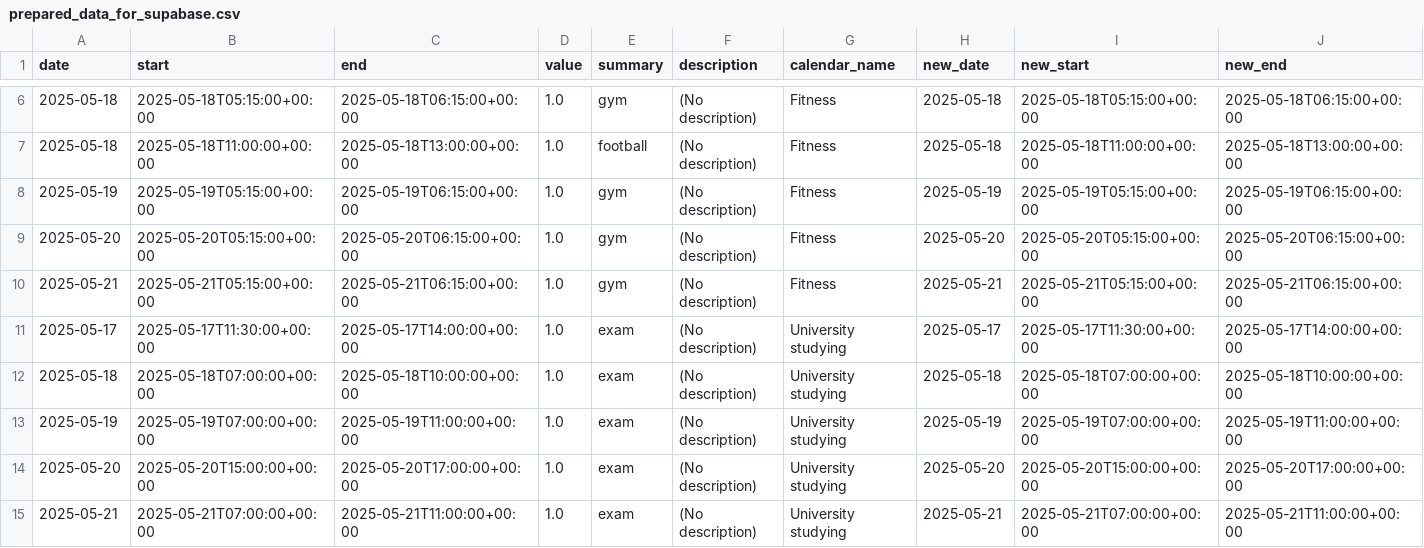
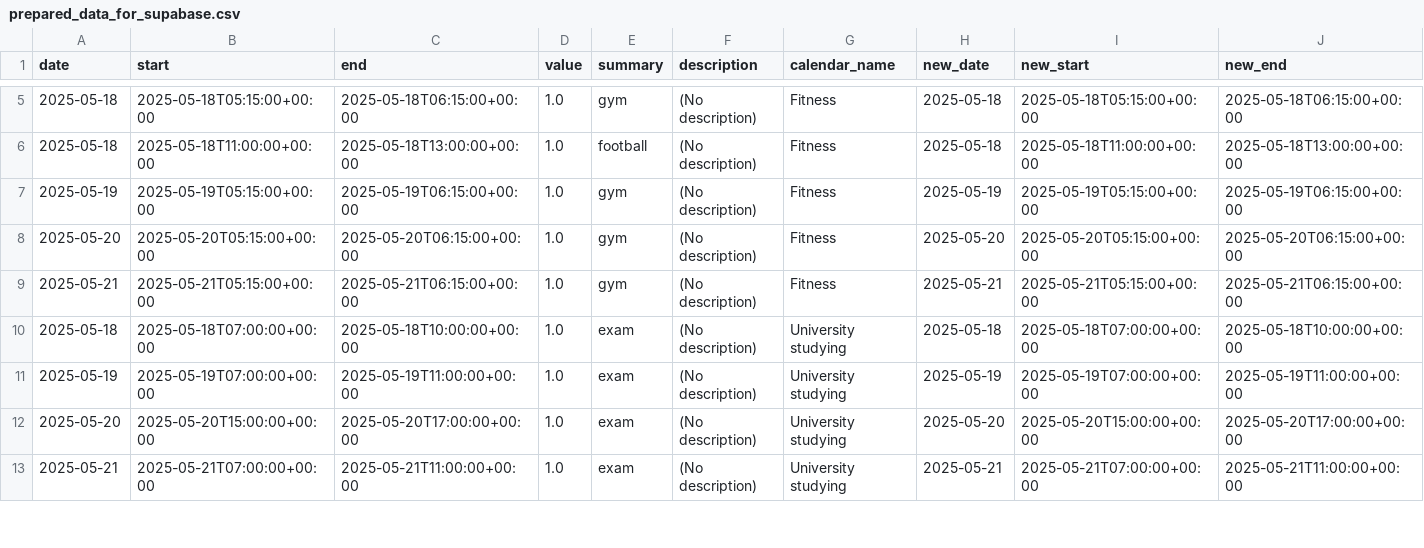
Before and after one commit to hajkuron/notion-githubchart, a CSV file: data/prepared_data_for_supabase.csv, drawn as a sheet; only a part is shown, gaps mark what is left out; removed rows and columns are numbered as before the commit, all else as after; rows hold the shown columns only; the diff covers the shown part only; the diff names each change by its address in the sheet, - before the commit and + after, or states it on an @@ line.

```diff
--- a/data/prepared_data_for_supabase.csv
+++ b/data/prepared_data_for_supabase.csv
-row 11: 2025-05-17 | 2025-05-17T11:30:00+00:00 | 2025-05-17T14:00:00+00:00 | 1.0 | exam | (No description) | University studying | 2025-05-17 | 2025-05-17T11:30:00+00:00 | 2025-05-17T14:00:00+00:00
```
Also changed, not shown: 1 added row, 3 removed rows and 2 edited cells elsewhere in this file, 6 other files.
